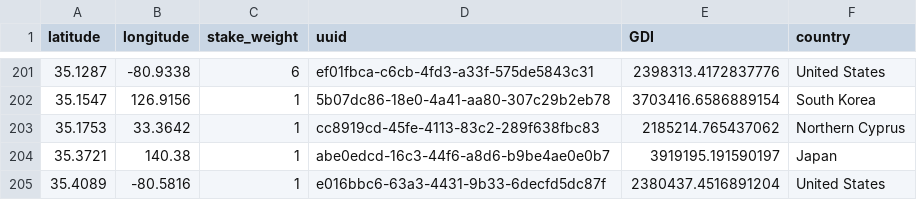
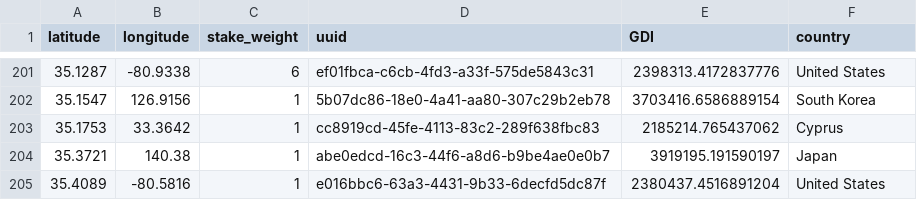
Before and after one commit to GeoDecConsensus/geo-analysis, a CSV file: data/pre_processed_data/ethernodes.csv (was pre_processed_data/ethernodes.csv), drawn as a sheet; only a part is shown, gaps mark what is left out.

```diff
--- a/pre_processed_data/ethernodes.csv
+++ b/data/pre_processed_data/ethernodes.csv
@@ -202,3 +202,3 @@ latitude,longitude,stake_weight,uuid,GDI,country
 35.1547,126.9156,1,5b07dc86-18e0-4a41-aa80-307c29b2eb78,3703416.6586889154,South Korea
-35.1753,33.3642,1,cc8919cd-45fe-4113-83c2-289f638fbc83,2185214.765437062,Northern Cyprus
+35.1753,33.3642,1,cc8919cd-45fe-4113-83c2-289f638fbc83,2185214.765437062,Cyprus
 35.3721,140.38,1,abe0edcd-16c3-44f6-a8d6-b9be4ae0e0b7,3919195.191590197,Japan
```
Also changed, not shown: 16 other files.
